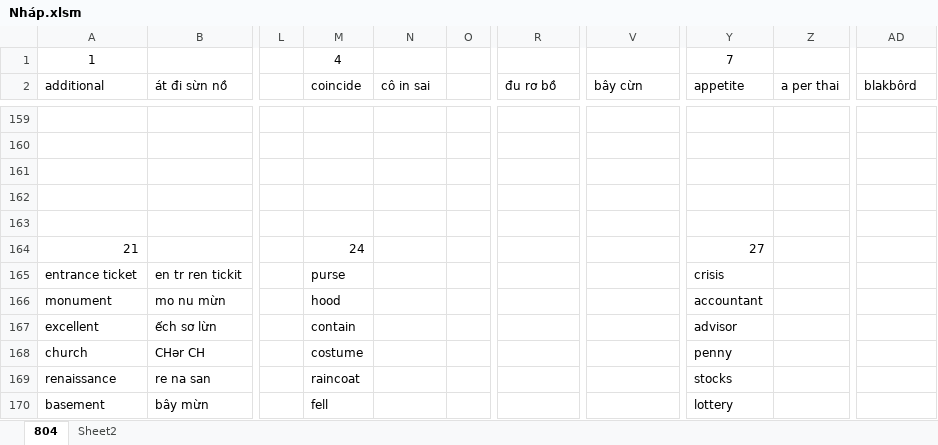
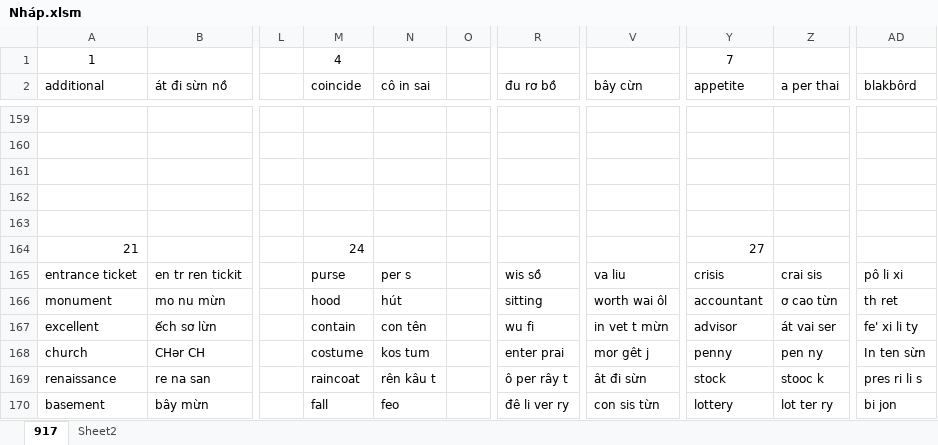
Before and after one commit to thaidh-dev/Engrisk, an Excel workbook: Nháp.xlsm, sheet 917, drawn as a sheet; only a part is shown, gaps mark what is left out; values as stored, in another font and other column widths than the file's, no borders; charts and pictures not drawn; the diff covers the shown part only; the diff names each change by its address in the sheet, - before the commit and + after, or states it on an @@ line.

Commit message:
cm

```diff
--- a/Nháp.xlsm (sheet 917)
+++ b/Nháp.xlsm (sheet 917)
-sheet tab: 804
+sheet tab: 917
-N165 (cô in sai): (empty)
+N165 (cô in sai): per s
-R165 (đu rơ bồ): (empty)
+R165 (đu rơ bồ): wis sồ
-V165 (bây cừn): (empty)
+V165 (bây cừn): va liu
-Z165 (a per thai): (empty)
+Z165 (a per thai): crai sis
-AD165 (blakbôrd): (empty)
+AD165 (blakbôrd): pô li xi
-N166 (cô in sai): (empty)
+N166 (cô in sai): hút
-R166 (đu rơ bồ): (empty)
+R166 (đu rơ bồ): sitting
-V166 (bây cừn): (empty)
+V166 (bây cừn): worth wai ôl
-Z166 (a per thai): (empty)
+Z166 (a per thai): ơ cao từn
-AD166 (blakbôrd): (empty)
+AD166 (blakbôrd): th ret
-N167 (cô in sai): (empty)
+N167 (cô in sai): con tên
-R167 (đu rơ bồ): (empty)
+R167 (đu rơ bồ): wu fi
-V167 (bây cừn): (empty)
+V167 (bây cừn): in vet t mừn
-Z167 (a per thai): (empty)
+Z167 (a per thai): át vai ser
-AD167 (blakbôrd): (empty)
+AD167 (blakbôrd): fe' xi li ty
-N168 (cô in sai): (empty)
+N168 (cô in sai): kos tum
-R168 (đu rơ bồ): (empty)
+R168 (đu rơ bồ): enter prai
-V168 (bây cừn): (empty)
+V168 (bây cừn): mor gêt j
-Z168 (a per thai): (empty)
+Z168 (a per thai): pen ny
-AD168 (blakbôrd): (empty)
+AD168 (blakbôrd): In ten sừn
-N169 (cô in sai): (empty)
+N169 (cô in sai): rên kâu t
-R169 (đu rơ bồ): (empty)
+R169 (đu rơ bồ): ô per rây t
-V169 (bây cừn): (empty)
+V169 (bây cừn): ât đi sừn
-Y169 (appetite): stocks
+Y169 (appetite): stock
-Z169 (a per thai): (empty)
+Z169 (a per thai): stooc k
-AD169 (blakbôrd): (empty)
+AD169 (blakbôrd): pres ri li s
-M170 (coincide): fell
+M170 (coincide): fall
-N170 (cô in sai): (empty)
+N170 (cô in sai): feo
-R170 (đu rơ bồ): (empty)
+R170 (đu rơ bồ): đê li ver ry
-V170 (bây cừn): (empty)
+V170 (bây cừn): con sis từn
-Z170 (a per thai): (empty)
+Z170 (a per thai): lot ter ry
-AD170 (blakbôrd): (empty)
+AD170 (blakbôrd): bi jon
```
Also changed, not shown: 2 added rows, 2 removed rows and 141 edited cells elsewhere in this sheet, charts or pictures.
